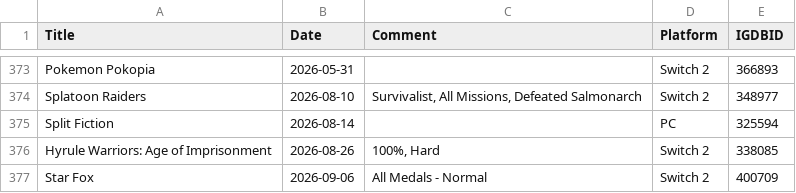
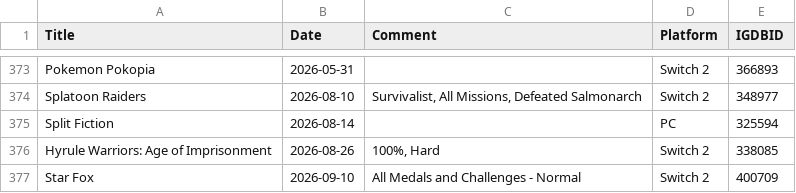
Before and after one commit to plantan/plantanplays-preact, a CSV file: assets/games-finished.csv, drawn as a sheet; only a part is shown, gaps mark what is left out.

Commit message:
Update games-finished.csv

```diff
--- a/assets/games-finished.csv
+++ b/assets/games-finished.csv
@@ -376,2 +376,2 @@ Split Fiction,2026-08-14,,PC,325594
 Hyrule Warriors: Age of Imprisonment,2026-08-26,"100%, Hard",Switch 2,338085
-Star Fox,2026-09-06,All Medals - Normal,Switch 2,400709
+Star Fox,2026-09-10,All Medals and Challenges - Normal,Switch 2,400709
```
